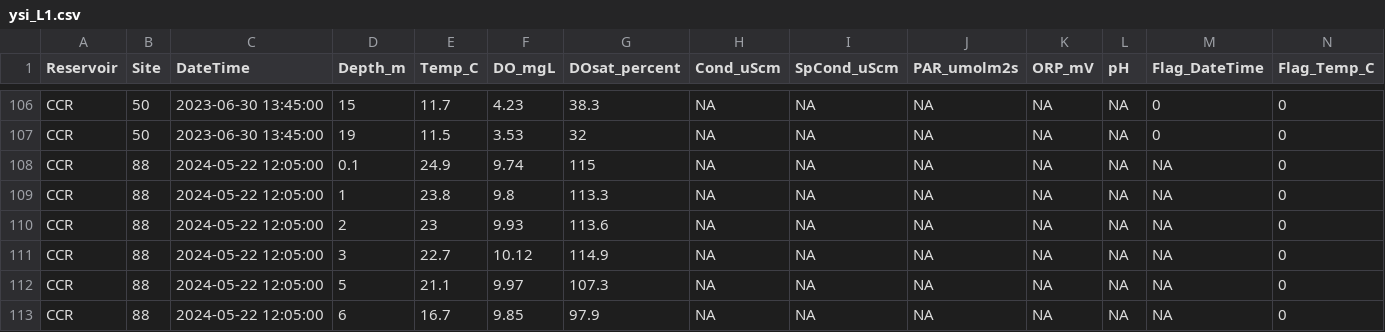
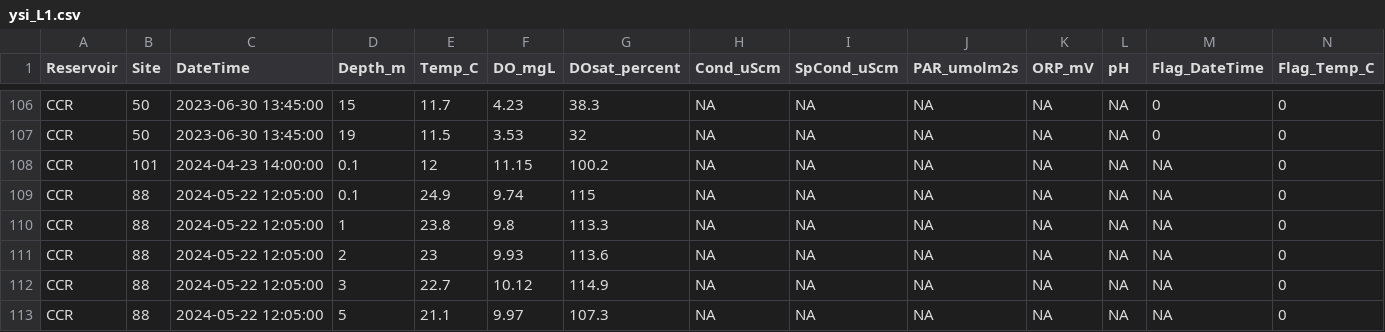
Before and after one commit to melofton/Reservoirs, a CSV file: Data/DataNotYetUploadedToEDI/YSI_PAR/ysi_L1.csv, drawn as a sheet; only a part is shown, gaps mark what is left out; the shorter side is filled out with more unchanged rows; rows hold the shown columns only; the diff names each change by its address in the sheet, - before the commit and + after, or states it on an @@ line.

```diff
--- a/Data/DataNotYetUploadedToEDI/YSI_PAR/ysi_L1.csv
+++ b/Data/DataNotYetUploadedToEDI/YSI_PAR/ysi_L1.csv
+row 108: CCR | 101 | 2024-04-23 14:00:00 | 0.1 | 12 | 11.15 | 100.2 | NA | NA | NA | NA | NA | NA | 0
```
